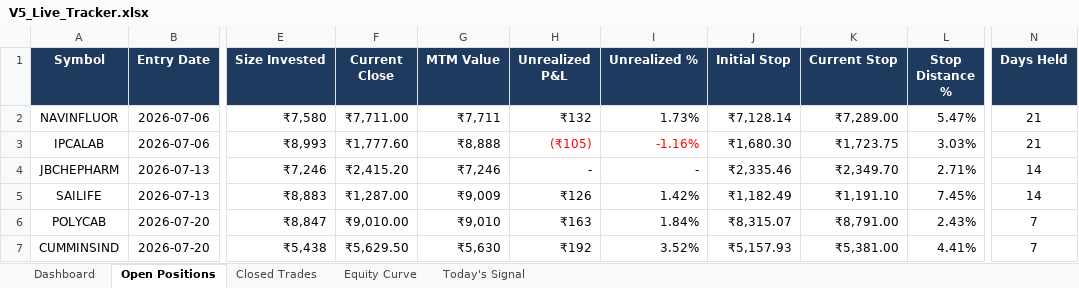
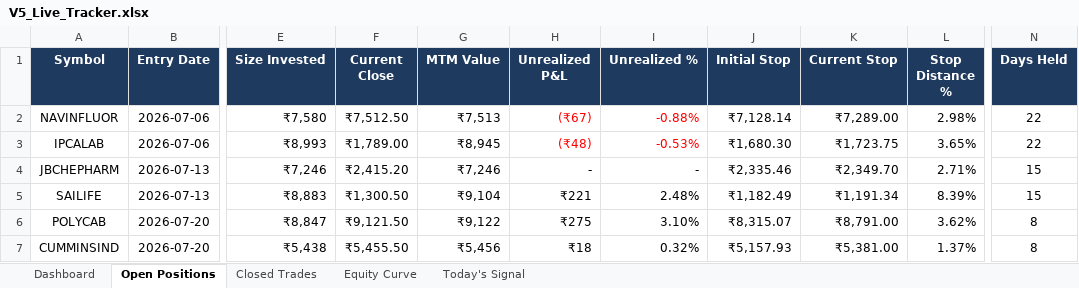
Before and after one commit to shubhamkrpal3-web/v5-stockpicker, an Excel workbook: V5_Live_Tracker.xlsx, sheet Open Positions, drawn as a sheet; only a part is shown, gaps mark what is left out; values as stored, in another font and other column widths than the file's, no borders; conditional formats not drawn; the diff covers the shown part only; the diff names each change by its address in the sheet, - before the commit and + after, or states it on an @@ line.

```diff
--- a/V5_Live_Tracker.xlsx (sheet Open Positions)
+++ b/V5_Live_Tracker.xlsx (sheet Open Positions)
-F2 (Current Close): ₹7,711.00
+F2 (Current Close): ₹7,512.50
-G2 (MTM Value): ₹7,711
+G2 (MTM Value): ₹7,513
-H2 (Unrealized P&L): ₹132
+H2 (Unrealized P&L): (₹67)
-H2:I2 text colour: black
+H2:I2 text colour: #FF0000
-I2 (Unrealized %): 1.73%
+I2 (Unrealized %): -0.88%
-L2 (Stop Distance %): 5.47%
+L2 (Stop Distance %): 2.98%
-N2:N3 (Days Held): 21
+N2:N3 (Days Held): 22
-F3 (Current Close): ₹1,777.60
+F3 (Current Close): ₹1,789.00
-G3 (MTM Value): ₹8,888
+G3 (MTM Value): ₹8,945
-H3 (Unrealized P&L): (₹105)
+H3 (Unrealized P&L): (₹48)
-I3 (Unrealized %): -1.16%
+I3 (Unrealized %): -0.53%
-L3 (Stop Distance %): 3.03%
+L3 (Stop Distance %): 3.65%
-N4:N5 (Days Held): 14
+N4:N5 (Days Held): 15
-F5 (Current Close): ₹1,287.00
+F5 (Current Close): ₹1,300.50
-G5 (MTM Value): ₹9,009
+G5 (MTM Value): ₹9,104
-H5 (Unrealized P&L): ₹126
+H5 (Unrealized P&L): ₹221
-I5 (Unrealized %): 1.42%
+I5 (Unrealized %): 2.48%
-K5 (Current Stop): ₹1,191.10
+K5 (Current Stop): ₹1,191.34
-L5 (Stop Distance %): 7.45%
+L5 (Stop Distance %): 8.39%
-F6 (Current Close): ₹9,010.00
+F6 (Current Close): ₹9,121.50
-G6 (MTM Value): ₹9,010
+G6 (MTM Value): ₹9,122
-H6 (Unrealized P&L): ₹163
+H6 (Unrealized P&L): ₹275
-I6 (Unrealized %): 1.84%
+I6 (Unrealized %): 3.10%
-L6 (Stop Distance %): 2.43%
+L6 (Stop Distance %): 3.62%
-N6:N7 (Days Held): 7
+N6:N7 (Days Held): 8
-F7 (Current Close): ₹5,629.50
+F7 (Current Close): ₹5,455.50
-G7 (MTM Value): ₹5,630
+G7 (MTM Value): ₹5,456
-H7 (Unrealized P&L): ₹192
+H7 (Unrealized P&L): ₹18
-I7 (Unrealized %): 3.52%
+I7 (Unrealized %): 0.32%
-L7 (Stop Distance %): 4.41%
+L7 (Stop Distance %): 1.37%
```
Also changed, not shown: 1 removed row, 55 edited cells and cell formats elsewhere in this sheet, sheet Today's Signal, sheet Closed Trades, sheet Dashboard, sheet Equity Curve, 11 other files.
